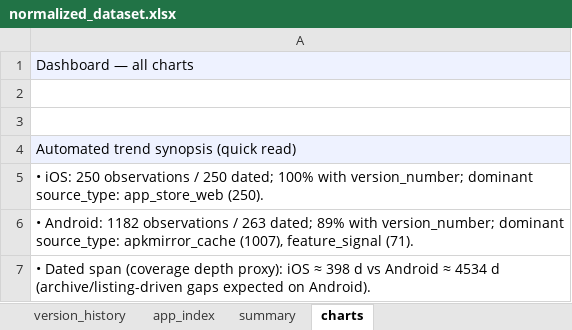
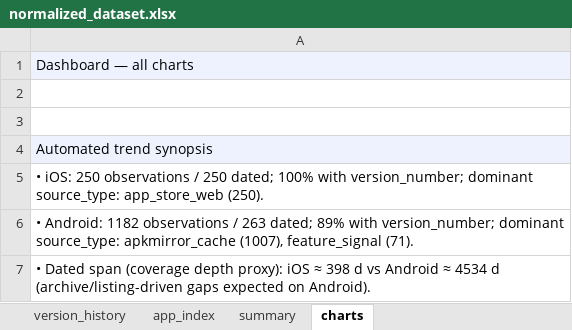
Before and after one commit to gangga23/Research_Project, an Excel workbook: output/normalized_dataset.xlsx, sheet charts, drawn as a sheet; only a part is shown; values as stored, in another font and other column widths than the file's, no borders; charts and pictures not drawn; the diff names each change by its address in the sheet, - before the commit and + after, or states it on an @@ line.

```diff
--- a/output/normalized_dataset.xlsx (sheet charts)
+++ b/output/normalized_dataset.xlsx (sheet charts)
-A4: Automated trend synopsis (quick read)
+A4: Automated trend synopsis
```
Also changed, not shown: sheet version_history, sheet summary, 10 other files.
